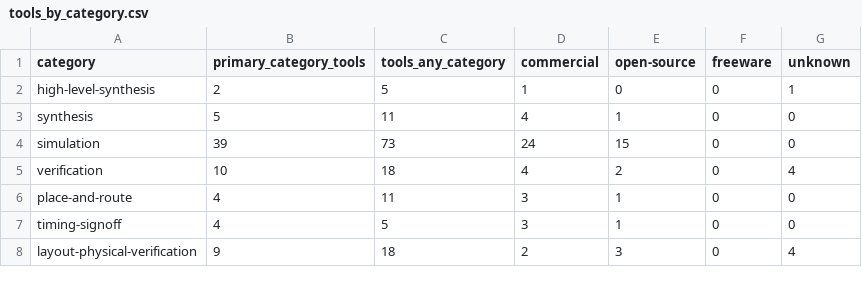
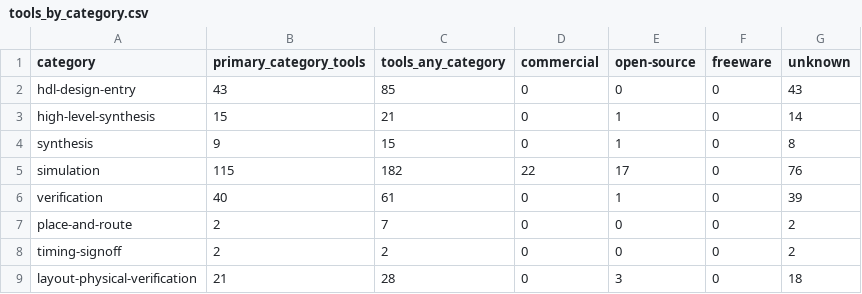
Before and after one commit to pavankumar1921/Global-EDA-Tools-Explorer, a CSV file: outputs/tools_by_category.csv, drawn as a sheet; only a part is shown; the diff covers the shown part only.

```diff
--- a/outputs/tools_by_category.csv
+++ b/outputs/tools_by_category.csv
@@ -1,8 +1,9 @@
 category,primary_category_tools,tools_any_category,commercial,open-source,freeware,unknown
-high-level-synthesis,2,5,1,0,0,1
-synthesis,5,11,4,1,0,0
-simulation,39,73,24,15,0,0
-verification,10,18,4,2,0,4
-place-and-route,4,11,3,1,0,0
-timing-signoff,4,5,3,1,0,0
-layout-physical-verification,9,18,2,3,0,4
+hdl-design-entry,43,85,0,0,0,43
+high-level-synthesis,15,21,0,1,0,14
+synthesis,9,15,0,1,0,8
+simulation,115,182,22,17,0,76
+verification,40,61,0,1,0,39
+place-and-route,2,7,0,0,0,2
+timing-signoff,2,2,0,0,0,2
+layout-physical-verification,21,28,0,3,0,18
```
Also changed, not shown: 17 edited cells elsewhere in this file, outputs/data_completeness.csv, outputs/top_vendors.csv, 35 other files.
